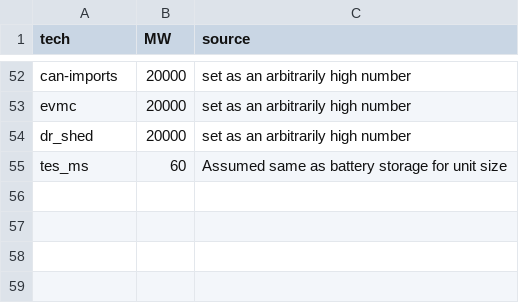
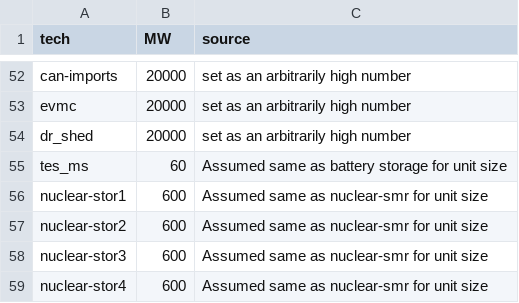
Before and after one commit to Ethan-s-PhD/ReEDS-2.0, a CSV file: inputs/plant_characteristics/unitsize_atb.csv, drawn as a sheet; only a part is shown, gaps mark what is left out.

```diff
--- a/inputs/plant_characteristics/unitsize_atb.csv
+++ b/inputs/plant_characteristics/unitsize_atb.csv
@@ -55 +55,5 @@ dr_shed,20000,set as an arbitrarily high number
 tes_ms,60,Assumed same as battery storage for unit size
+nuclear-stor1,600,Assumed same as nuclear-smr for unit size
+nuclear-stor2,600,Assumed same as nuclear-smr for unit size
+nuclear-stor3,600,Assumed same as nuclear-smr for unit size
+nuclear-stor4,600,Assumed same as nuclear-smr for unit size
```
Also changed, not shown: cases_utahtest.csv, inputs/plant_characteristics/mttr.csv, 23 other files.
